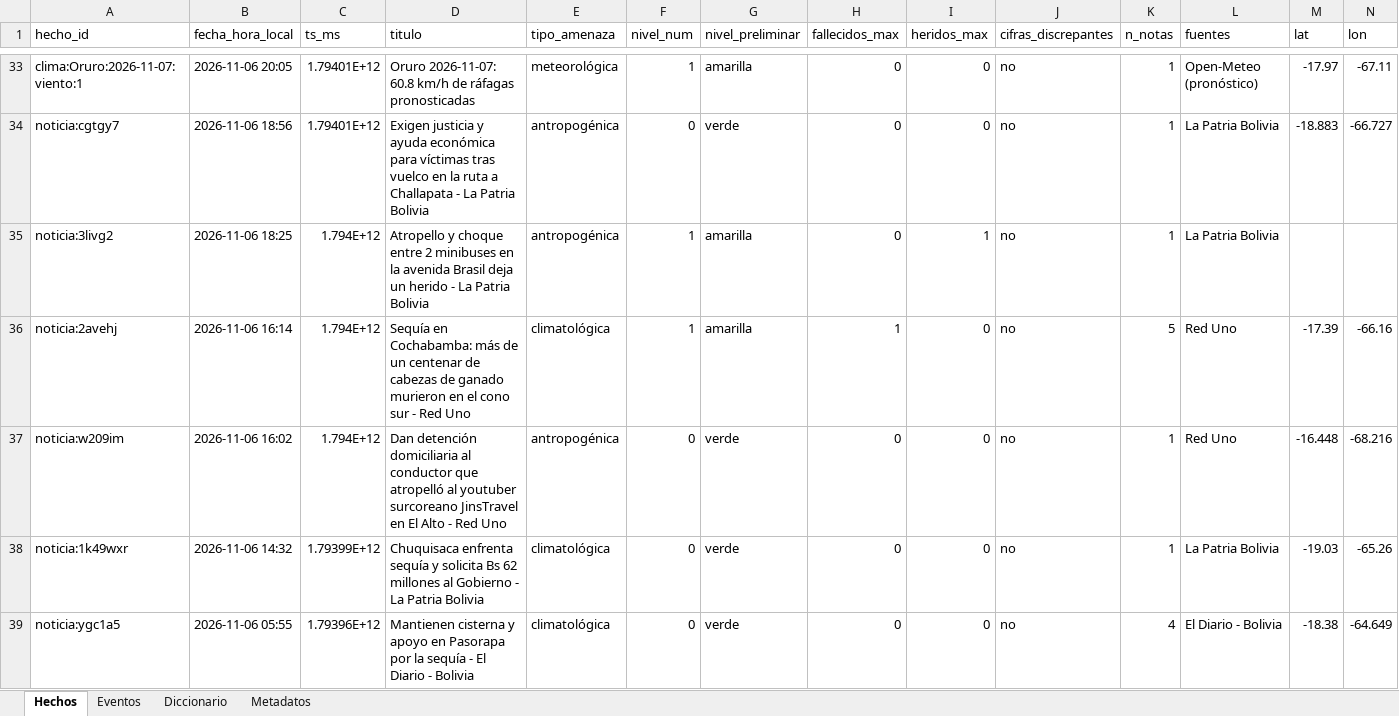
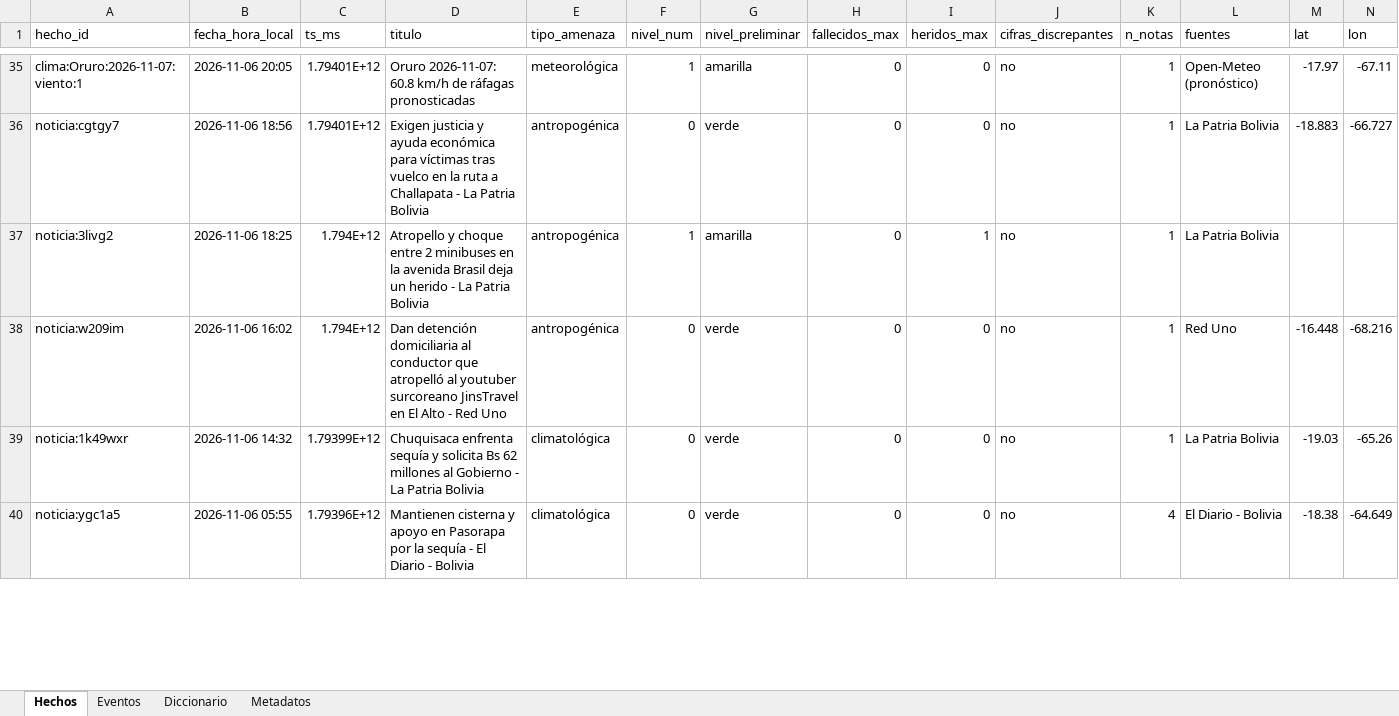
Before and after one commit to micangelarcangel-lang/sala-situacion-bolivia, an Excel workbook: docs/datos/datos_bolivia.xlsx, sheet Hechos, drawn as a sheet; only a part is shown, gaps mark what is left out; values as stored, in another font and other column widths than the file's, no borders; removed rows and columns are numbered as before the commit, all else as after; rows hold the shown columns only; the diff covers the shown part only; the diff names each change by its address in the sheet, - before the commit and + after, or states it on an @@ line.

```diff
--- a/docs/datos/datos_bolivia.xlsx (sheet Hechos)
+++ b/docs/datos/datos_bolivia.xlsx (sheet Hechos)
-row 36: noticia:2avehj | 2026-11-06 16:14 | 1.794E+12 | Sequía en Cochabamba: más de un centenar de cabezas de ganado murieron en el cono sur - Red Uno | climatológica | 1 | amarilla | 1 | 0 | no | 5 | Red Uno | -17.39 | -66.16
```
Also changed, not shown: 7 added rows, 3 removed rows and 4 edited cells elsewhere in this sheet, sheet Eventos, sheet Metadatos, 27 other files.
